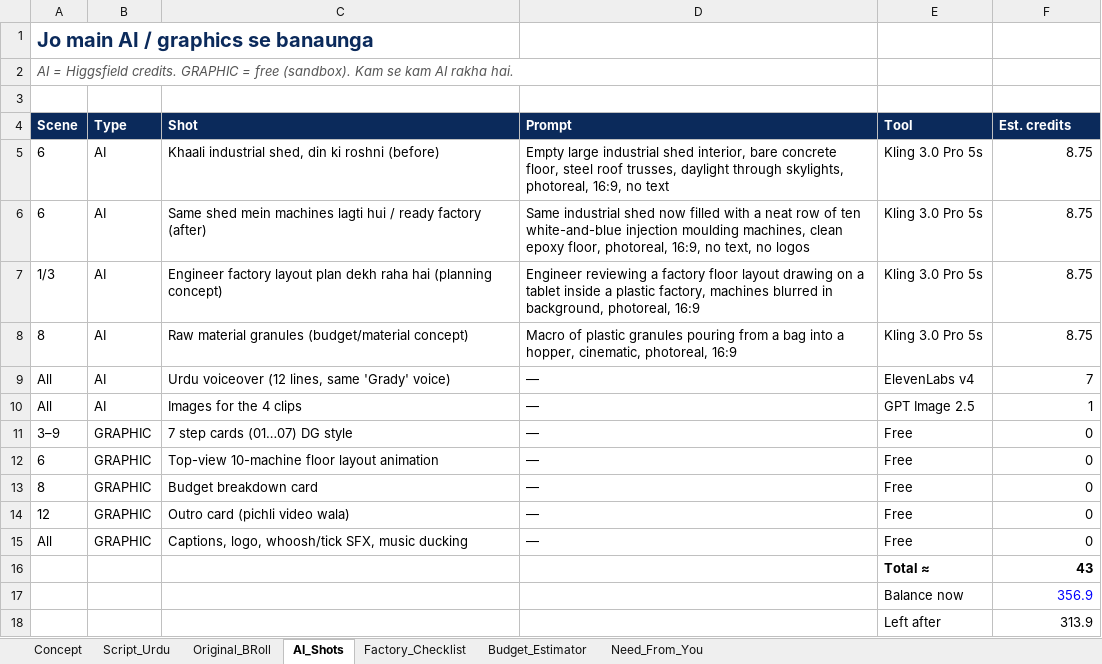
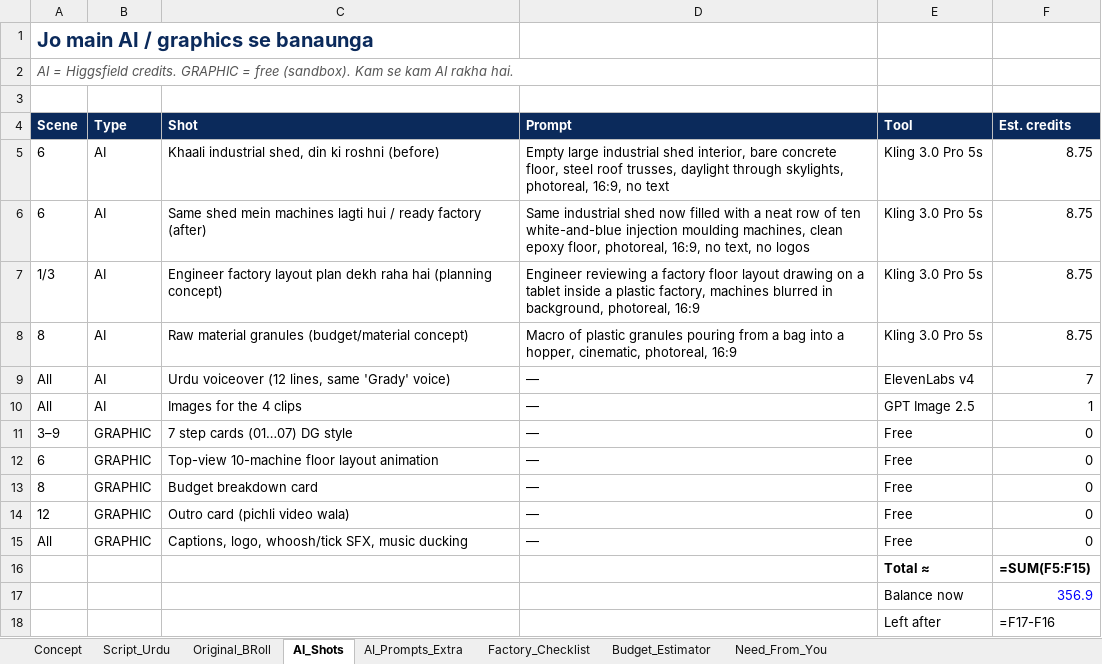
Before and after one commit to dgcreativemachinery-art/AI-Video-Effects, an Excel workbook: production/DG_Video2_Factory_Setup_Plan.xlsx, sheet AI_Shots, drawn as a sheet; values as stored, in another font and other column widths than the file's, no borders; formulas without a stored value are shown as written; the diff names each change by its address in the sheet, - before the commit and + after, or states it on an @@ line.

```diff
--- a/production/DG_Video2_Factory_Setup_Plan.xlsx (sheet AI_Shots)
+++ b/production/DG_Video2_Factory_Setup_Plan.xlsx (sheet AI_Shots)
+sheet tab: AI_Prompts_Extra
-F16 (Est. credits): 43
+F16 (Est. credits): =SUM(F5:F15)
-F18 (Est. credits): 313.9
+F18 (Est. credits): =F17-F16
```
Also changed, not shown: sheet Budget_Estimator, sheet Script_Urdu, sheet Original_BRoll.
